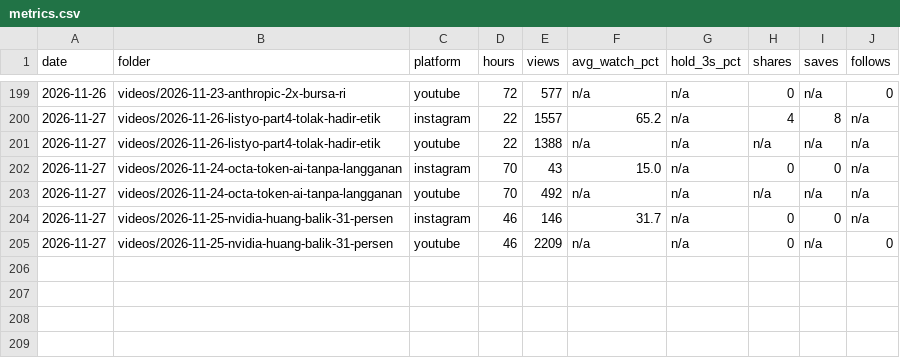
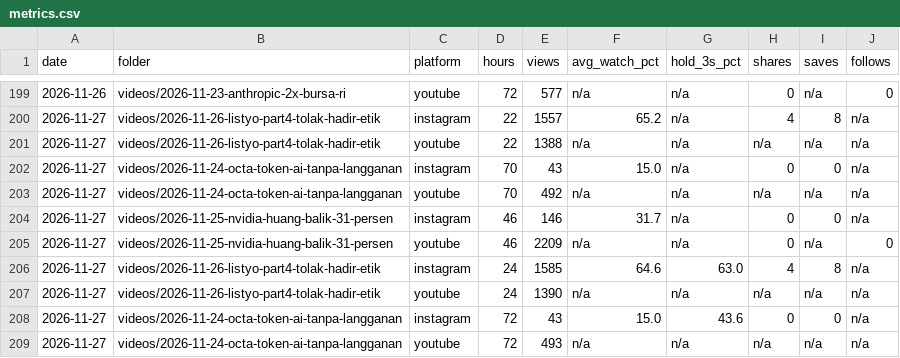
Before and after one commit to psatyadarma/explainer-studio, a CSV file: accounts/rangkumindong/knowledge/metrics.csv, drawn as a sheet; only a part is shown, gaps mark what is left out.

```diff
--- a/accounts/rangkumindong/knowledge/metrics.csv
+++ b/accounts/rangkumindong/knowledge/metrics.csv
@@ -205 +205,5 @@ date,folder,platform,hours,views,avg_watch_pct,hold_3s_pct,shares,saves,follows
 2026-11-27,videos/2026-11-25-nvidia-huang-balik-31-persen,youtube,46,2209,n/a,n/a,0,n/a,0
+2026-11-27,videos/2026-11-26-listyo-part4-tolak-hadir-etik,instagram,24,1585,64.6,63.0,4,8,n/a
+2026-11-27,videos/2026-11-26-listyo-part4-tolak-hadir-etik,youtube,24,1390,n/a,n/a,n/a,n/a,n/a
+2026-11-27,videos/2026-11-24-octa-token-ai-tanpa-langganan,instagram,72,43,15.0,43.6,0,0,n/a
+2026-11-27,videos/2026-11-24-octa-token-ai-tanpa-langganan,youtube,72,493,n/a,n/a,n/a,n/a,n/a
```
Also changed, not shown: 3 other files.
